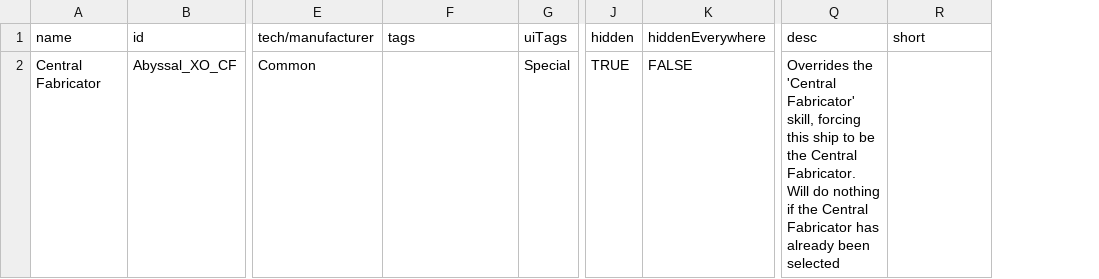
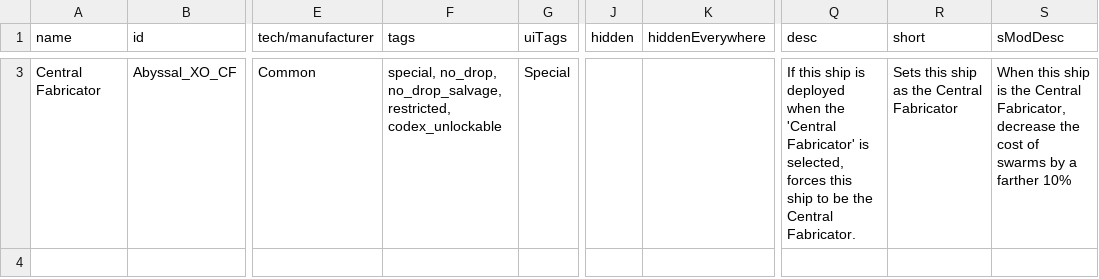
Before and after one commit to Alaricdragon/Abyssal_XO, a CSV file: data/hullmods/hull_mods.csv, drawn as a sheet; only a part is shown, gaps mark what is left out; addresses are those after the commit; the diff covers the shown part only; the diff names each change by its address in the sheet, - before the commit and + after, or states it on an @@ line.

Commit message:
finished skill 1

```diff
--- a/data/hullmods/hull_mods.csv
+++ b/data/hullmods/hull_mods.csv
+column S (sModDesc), row 3: When this ship is the Central Fabricator, decrease the cost of swarms by a farther 10%
-F3 (tags): (empty)
+F3 (tags): special, no_drop, no_drop_salvage, restricted, codex_unlockable
-J3 (hidden): TRUE
+J3 (hidden): (empty)
-K3 (hiddenEverywhere): FALSE
+K3 (hiddenEverywhere): (empty)
-Q3 (desc): Overrides the 'Central Fabricator' skill, forcing this ship to be the Central Fabricator. Will do nothing if the Central Fabricator has already been selected
+Q3 (desc): If this ship is deployed when the 'Central Fabricator' is selected, forces this ship to be the Central Fabricator.
-R3 (short): (empty)
+R3 (short): Sets this ship as the Central Fabricator
```
Also changed, not shown: 1 added row elsewhere in this file, data/config/secondInCommand/SCSkills.csv, 8 other files.
